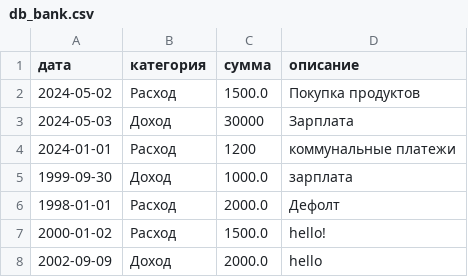
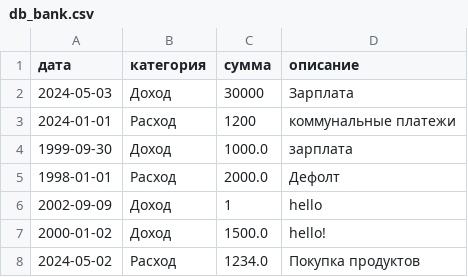
Before and after one commit to ilyapopov400/Effectivemobile_may_2024, a CSV file: scr/db_bank.csv, drawn as a sheet.

```diff
--- a/scr/db_bank.csv
+++ b/scr/db_bank.csv
@@ -1,3 +1,2 @@
 дата,категория,сумма,описание
-2024-05-02,Расход,1500.0,Покупка продуктов
 2024-05-03,Доход,30000,Зарплата
@@ -6,3 +5,4 @@
 1998-01-01,Расход,2000.0,Дефолт
-2000-01-02,Расход,1500.0,hello!
-2002-09-09,Доход,2000.0,hello
+2002-09-09,Доход,1,hello
+2000-01-02,Доход,1500.0,hello!
+2024-05-02,Расход,1234.0,Покупка продуктов
```
Also changed, not shown: 2 other files.
